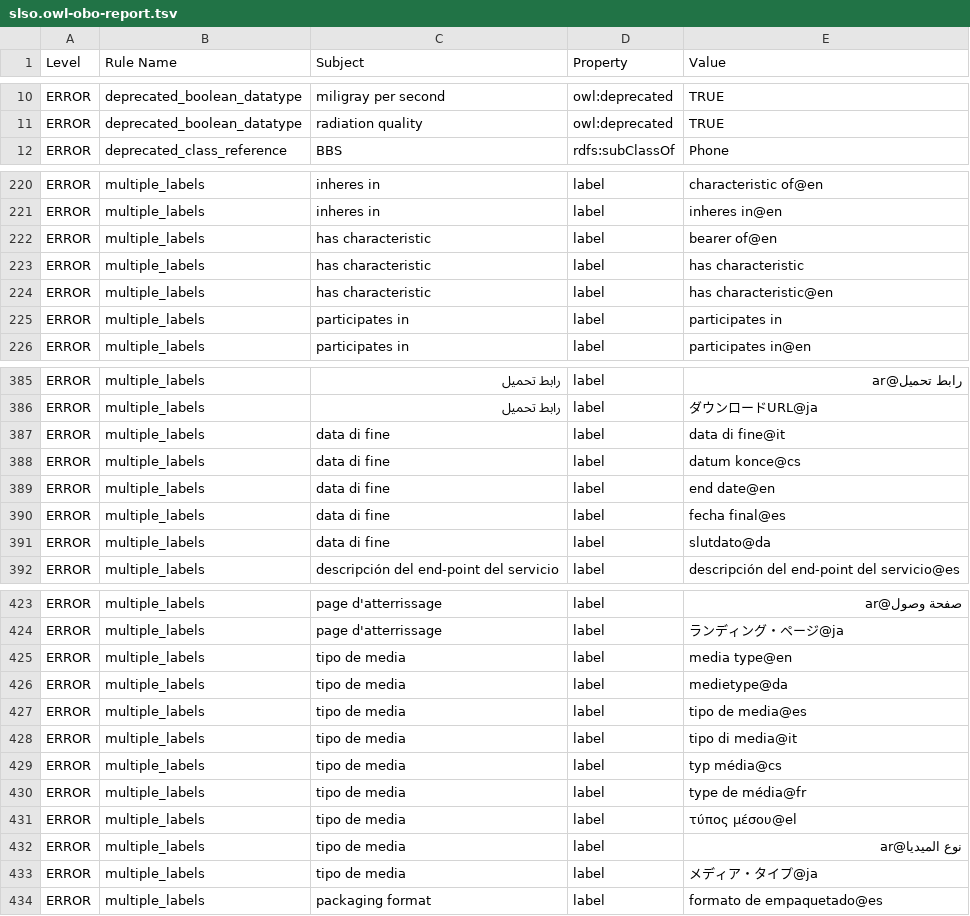
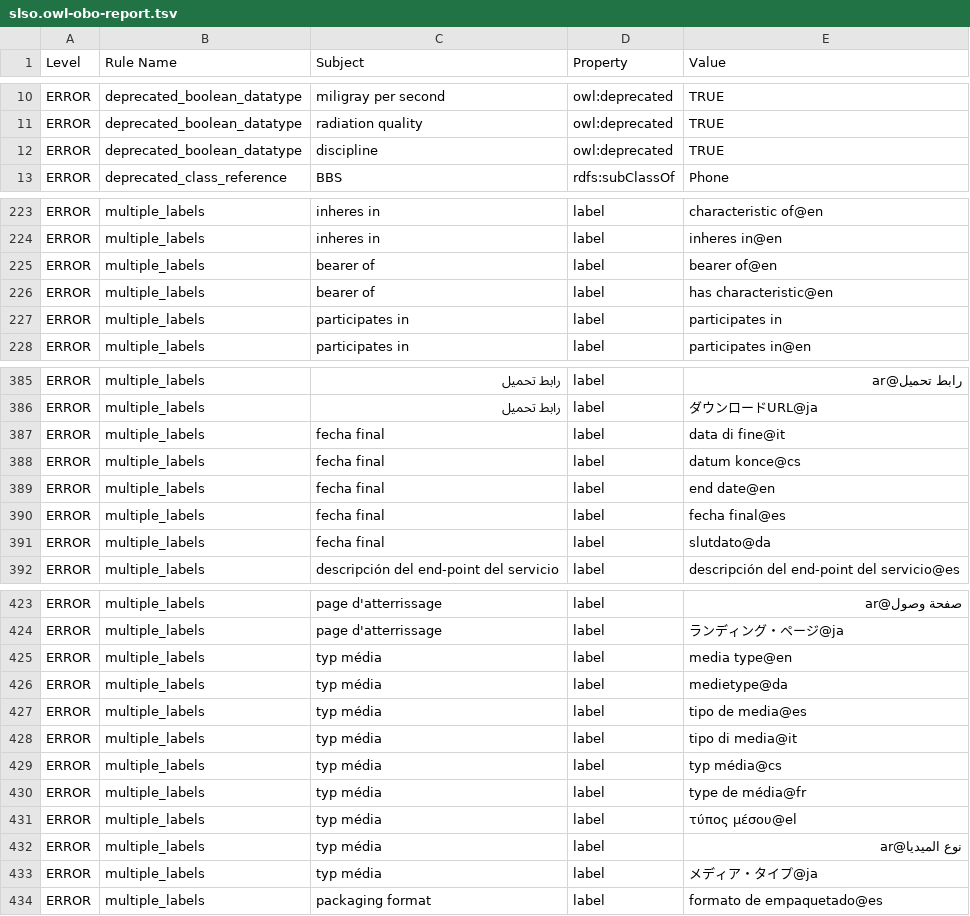
Before and after one commit to nasa/LSDAO, a TSV file: src/ontology/reports/slso.owl-obo-report.tsv, drawn as a sheet; only a part is shown, gaps mark what is left out; the diff covers the shown part only.

```diff
--- a/src/ontology/reports/slso.owl-obo-report.tsv
+++ b/src/ontology/reports/slso.owl-obo-report.tsv
@@ -11,2 +11,3 @@ ERROR	deprecated_boolean_datatype	miligray per second	owl:deprecated	TRUE
 ERROR	deprecated_boolean_datatype	radiation quality	owl:deprecated	TRUE
+ERROR	deprecated_boolean_datatype	discipline	owl:deprecated	TRUE
 ERROR	deprecated_class_reference	BBS	rdfs:subClassOf	Phone
@@ -222,5 +225,4 @@ ERROR	multiple_labels	inheres in	label	characteristic of@en
 ERROR	multiple_labels	inheres in	label	inheres in@en
-ERROR	multiple_labels	has characteristic	label	bearer of@en
-ERROR	multiple_labels	has characteristic	label	has characteristic
-ERROR	multiple_labels	has characteristic	label	has characteristic@en
+ERROR	multiple_labels	bearer of	label	bearer of@en
+ERROR	multiple_labels	bearer of	label	has characteristic@en
 ERROR	multiple_labels	participates in	label	participates in
@@ -387,7 +387,7 @@ ERROR	multiple_labels	رابط تحميل	label	رابط تحميل@ar
 ERROR	multiple_labels	رابط تحميل	label	ダウンロードURL@ja
-ERROR	multiple_labels	data di fine	label	data di fine@it
-ERROR	multiple_labels	data di fine	label	datum konce@cs
-ERROR	multiple_labels	data di fine	label	end date@en
-ERROR	multiple_labels	data di fine	label	fecha final@es
-ERROR	multiple_labels	data di fine	label	slutdato@da
+ERROR	multiple_labels	fecha final	label	data di fine@it
+ERROR	multiple_labels	fecha final	label	datum konce@cs
+ERROR	multiple_labels	fecha final	label	end date@en
+ERROR	multiple_labels	fecha final	label	fecha final@es
+ERROR	multiple_labels	fecha final	label	slutdato@da
 ERROR	multiple_labels	descripción del end-point del servicio	label	descripción del end-point del servicio@es
@@ -425,11 +425,11 @@ ERROR	multiple_labels	page d'atterrissage	label	صفحة وصول@ar
 ERROR	multiple_labels	page d'atterrissage	label	ランディング・ページ@ja
-ERROR	multiple_labels	tipo de media	label	media type@en
-ERROR	multiple_labels	tipo de media	label	medietype@da
-ERROR	multiple_labels	tipo de media	label	tipo de media@es
-ERROR	multiple_labels	tipo de media	label	tipo di media@it
-ERROR	multiple_labels	tipo de media	label	typ média@cs
-ERROR	multiple_labels	tipo de media	label	type de média@fr
-ERROR	multiple_labels	tipo de media	label	τύπος μέσου@el
-ERROR	multiple_labels	tipo de media	label	نوع الميديا@ar
-ERROR	multiple_labels	tipo de media	label	メディア・タイプ@ja
+ERROR	multiple_labels	typ média	label	media type@en
+ERROR	multiple_labels	typ média	label	medietype@da
+ERROR	multiple_labels	typ média	label	tipo de media@es
+ERROR	multiple_labels	typ média	label	tipo di media@it
+ERROR	multiple_labels	typ média	label	typ média@cs
+ERROR	multiple_labels	typ média	label	type de média@fr
+ERROR	multiple_labels	typ média	label	τύπος μέσου@el
+ERROR	multiple_labels	typ média	label	نوع الميديا@ar
+ERROR	multiple_labels	typ média	label	メディア・タイプ@ja
 ERROR	multiple_labels	packaging format	label	formato de empaquetado@es
```
Also changed, not shown: 5 added rows, 6 removed rows and 26 edited cells elsewhere in this file, src/ontology/reports/slso-base.owl-obo-report.tsv, src/ontology/reports/slso-edit.owl-obo-report.tsv, 33 other files.
